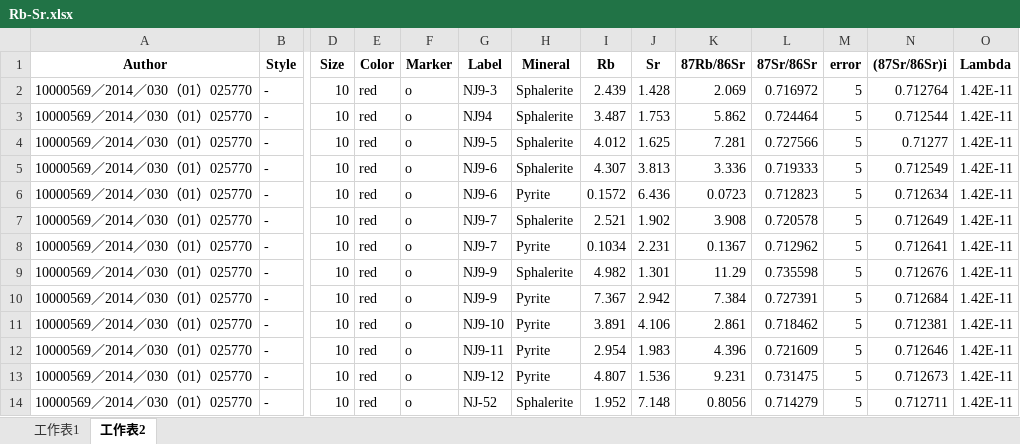
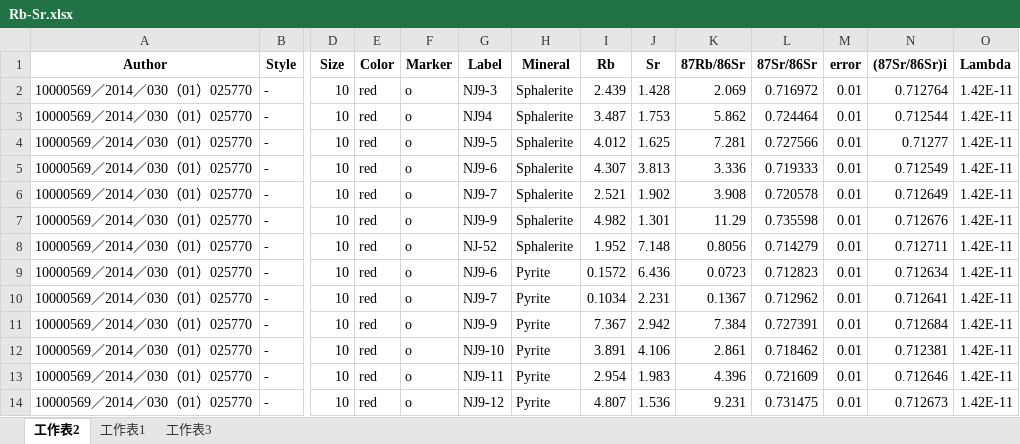
Before and after one commit to GeoPyTool/GeoPyTool, an Excel workbook: DataFileSamples/Isotope/Rb-Sr.xlsx, sheet 工作表2, drawn as a sheet; only a part is shown, gaps mark what is left out; values as stored, in another font and other column widths than the file's, no borders; removed rows and columns are numbered as before the commit, all else as after; rows hold the shown columns only; the diff names each change by its address in the sheet, - before the commit and + after, or states it on an @@ line.

```diff
--- a/DataFileSamples/Isotope/Rb-Sr.xlsx (sheet 工作表2)
+++ b/DataFileSamples/Isotope/Rb-Sr.xlsx (sheet 工作表2)
+sheet tab: 工作表3
@@ sheet tab order changed: 工作表2 | 工作表1 | 工作表3 @@
-M2:M5 (error): 5
+M2:M5 (error): 0.01
-row 6: 10000569／2014／030（01）025770 | - | 10 | red | o | NJ9-6 | Pyrite | 0.1572 | 6.436 | 0.0723 | 0.712823 | 5 | 0.712634 | 1.42E-11
-M6 (error): 5
+M6 (error): 0.01
-row 8: 10000569／2014／030（01）025770 | - | 10 | red | o | NJ9-7 | Pyrite | 0.1034 | 2.231 | 0.1367 | 0.712962 | 5 | 0.712641 | 1.42E-11
-M7 (error): 5
+M7 (error): 0.01
+row 8: 10000569／2014／030（01）025770 | - | 10 | red | o | NJ-52 | Sphalerite | 1.952 | 7.148 | 0.8056 | 0.714279 | 0.01 | 0.712711 | 1.42E-11
+row 9: 10000569／2014／030（01）025770 | - | 10 | red | o | NJ9-6 | Pyrite | 0.1572 | 6.436 | 0.0723 | 0.712823 | 0.01 | 0.712634 | 1.42E-11
+row 10: 10000569／2014／030（01）025770 | - | 10 | red | o | NJ9-7 | Pyrite | 0.1034 | 2.231 | 0.1367 | 0.712962 | 0.01 | 0.712641 | 1.42E-11
-M11:M14 (error): 5
+M11:M14 (error): 0.01
-row 14: 10000569／2014／030（01）025770 | - | 10 | red | o | NJ-52 | Sphalerite | 1.952 | 7.148 | 0.8056 | 0.714279 | 5 | 0.712711 | 1.42E-11
```
Also changed, not shown: DataFileSamples/Isotope/Sm-Nd.xlsx, DataFileSamples/Zircon Ce Calculation/ZirconCe.xlsx, 14 other files.
